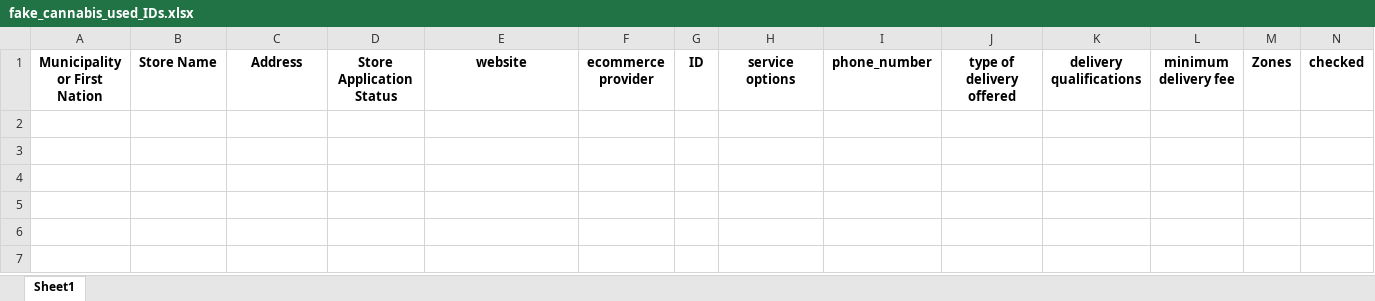
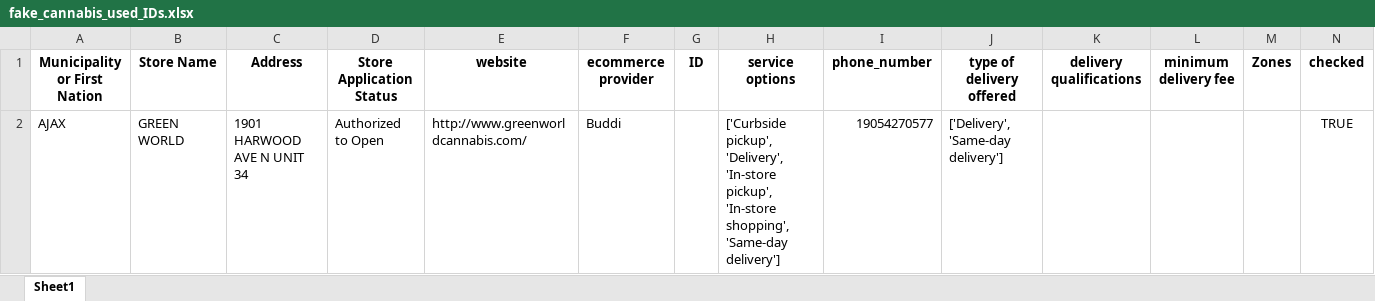
Before and after one commit to lyovaparsyan94/cannabis-shops-scraping, an Excel workbook: platform_scrapper/data/fake_cannabis_used_IDs.xlsx, sheet Sheet1, drawn as a sheet; values as stored, in another font and other column widths than the file's, no borders; the diff names each change by its address in the sheet, - before the commit and + after, or states it on an @@ line.

```diff
--- a/platform_scrapper/data/fake_cannabis_used_IDs.xlsx (sheet Sheet1)
+++ b/platform_scrapper/data/fake_cannabis_used_IDs.xlsx (sheet Sheet1)
+row 2: AJAX | GREEN WORLD | 1901 HARWOOD AVE N UNIT 34 | Authorized to Open | http://www.greenworldcannabis.com/ | Buddi |  | ['Curbside pickup', 'Delivery', 'In-store pickup', 'In-store shopping', 'Same-day delivery'] | 19054270577 | ['Delivery', 'Same-day delivery'] |  |  |  | TRUE
```
Also changed, not shown: platform_scrapper/data/cannabis_used_IDs.xlsx, 2 other files.
